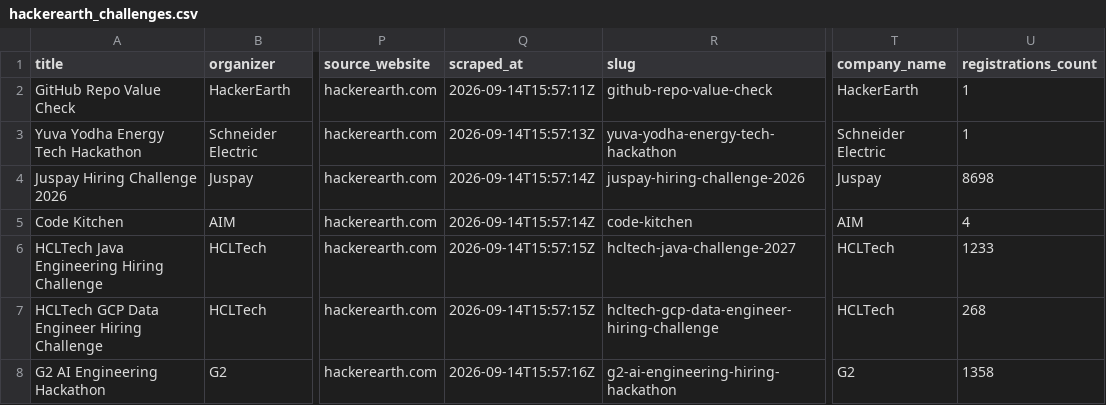
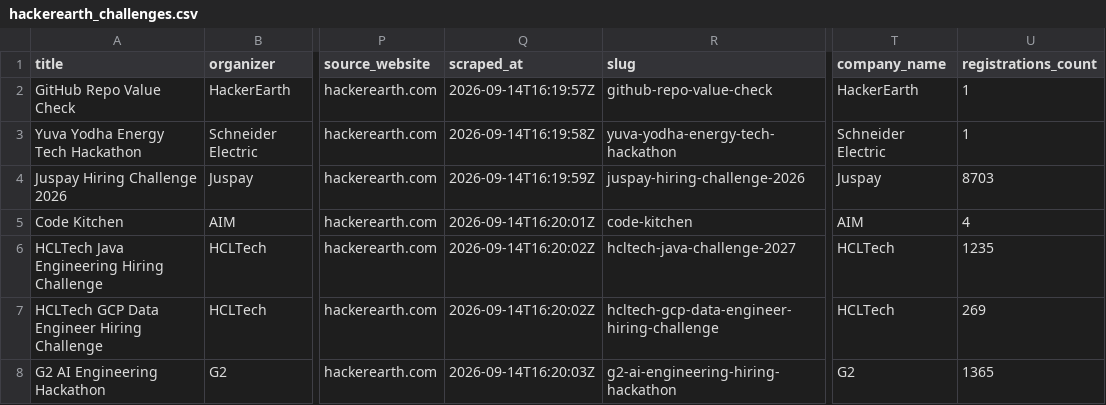
Before and after one commit to naveedsheriffj/hackathon-scraper, a CSV file: hackerearth_challenges.csv, drawn as a sheet; only a part is shown, gaps mark what is left out; the diff names each change by its address in the sheet, - before the commit and + after, or states it on an @@ line.

Commit message:
chore: update consolidated scraped hackathon dataset (256 records)

```diff
--- a/hackerearth_challenges.csv
+++ b/hackerearth_challenges.csv
-Q2 (scraped_at): 2026-09-14T15:57:11Z
+Q2 (scraped_at): 2026-09-14T16:19:57Z
-Q3 (scraped_at): 2026-09-14T15:57:13Z
+Q3 (scraped_at): 2026-09-14T16:19:58Z
-Q4 (scraped_at): 2026-09-14T15:57:14Z
+Q4 (scraped_at): 2026-09-14T16:19:59Z
-U4 (registrations_count): 8698
+U4 (registrations_count): 8703
-Q5 (scraped_at): 2026-09-14T15:57:14Z
+Q5 (scraped_at): 2026-09-14T16:20:01Z
-Q6:Q7 (scraped_at): 2026-09-14T15:57:15Z
+Q6:Q7 (scraped_at): 2026-09-14T16:20:02Z
-U6 (registrations_count): 1233
+U6 (registrations_count): 1235
-U7 (registrations_count): 268
+U7 (registrations_count): 269
-Q8 (scraped_at): 2026-09-14T15:57:16Z
+Q8 (scraped_at): 2026-09-14T16:20:03Z
-U8 (registrations_count): 1358
+U8 (registrations_count): 1365
```
Also changed, not shown: 3 other files.
